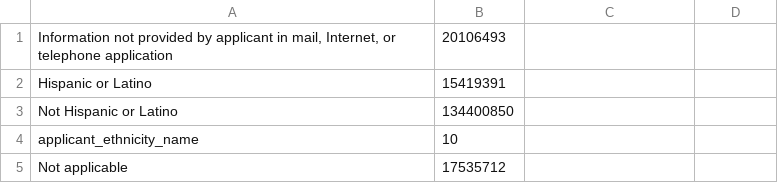
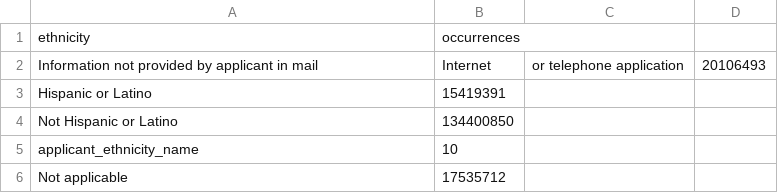
Before and after one commit to cody-joe-gilbert/SU19SparkClass, a CSV file: data/applicant_ethnicity.csv, drawn as a sheet.

Commit message:
Update applicant_ethnicity.csv

```diff
--- a/data/applicant_ethnicity.csv
+++ b/data/applicant_ethnicity.csv
@@ -1,2 +1,3 @@
-"Information not provided by applicant in mail, Internet, or telephone application",20106493
+ethnicity,occurrences
+Information not provided by applicant in mail, Internet, or telephone application,20106493
 Hispanic or Latino,15419391
```
